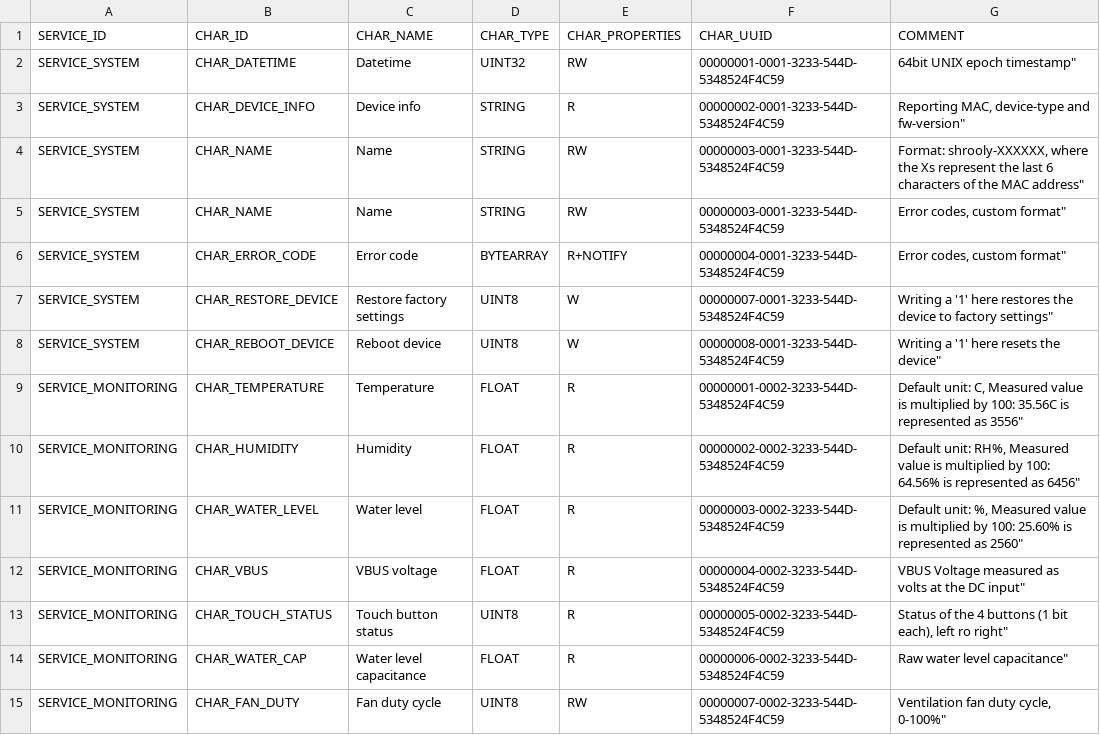
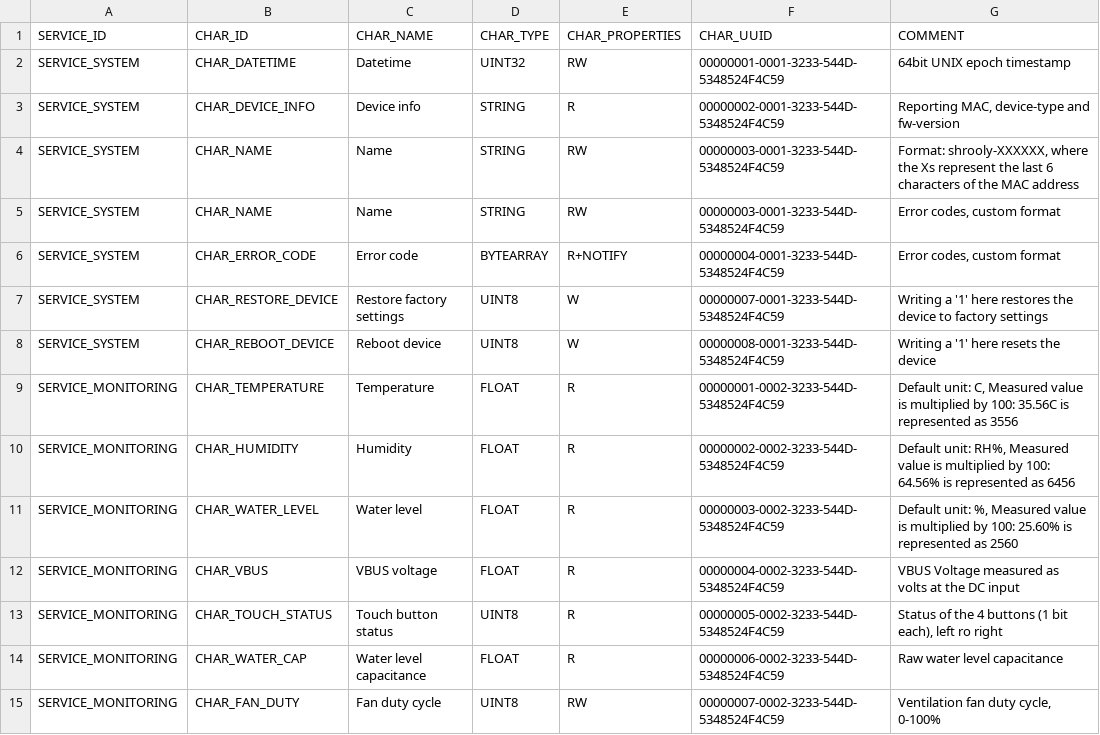
Before and after one commit to shrooly/shrooly-protocol, a TSV file: shrooly_protocol.tsv, drawn as a sheet; only a part is shown; the diff covers the shown part only.

Commit message:
BOT protocol file synced from firmware repo

```diff
--- a/shrooly_protocol.tsv
+++ b/shrooly_protocol.tsv
@@ -1,15 +1,15 @@
 SERVICE_ID	CHAR_ID	CHAR_NAME	CHAR_TYPE	CHAR_PROPERTIES	CHAR_UUID	COMMENT
-SERVICE_SYSTEM	CHAR_DATETIME	Datetime	UINT32	RW	00000001-0001-3233-544D-5348524F4C59	64bit UNIX epoch timestamp"
-SERVICE_SYSTEM	CHAR_DEVICE_INFO	Device info	STRING	R	00000002-0001-3233-544D-5348524F4C59	Reporting MAC, device-type and fw-version"
-SERVICE_SYSTEM	CHAR_NAME	Name	STRING	RW	00000003-0001-3233-544D-5348524F4C59	Format: shrooly-XXXXXX, where the Xs represent the last 6 characters of the MAC address"
-SERVICE_SYSTEM	CHAR_NAME	Name	STRING	RW	00000003-0001-3233-544D-5348524F4C59	Error codes, custom format"
-SERVICE_SYSTEM	CHAR_ERROR_CODE	Error code	BYTEARRAY	R+NOTIFY	00000004-0001-3233-544D-5348524F4C59	Error codes, custom format"
-SERVICE_SYSTEM	CHAR_RESTORE_DEVICE	Restore factory settings	UINT8	W	00000007-0001-3233-544D-5348524F4C59	Writing a '1' here restores the device to factory settings"
-SERVICE_SYSTEM	CHAR_REBOOT_DEVICE	Reboot device	UINT8	W	00000008-0001-3233-544D-5348524F4C59	Writing a '1' here resets the device"
-SERVICE_MONITORING	CHAR_TEMPERATURE	Temperature	FLOAT	R	00000001-0002-3233-544D-5348524F4C59	Default unit: C, Measured value is multiplied by 100: 35.56C is represented as 3556"
-SERVICE_MONITORING	CHAR_HUMIDITY	Humidity	FLOAT	R	00000002-0002-3233-544D-5348524F4C59	Default unit: RH%, Measured value is multiplied by 100: 64.56% is represented as 6456"
-SERVICE_MONITORING	CHAR_WATER_LEVEL	Water level	FLOAT	R	00000003-0002-3233-544D-5348524F4C59	Default unit: %, Measured value is multiplied by 100: 25.60% is represented as 2560"
-SERVICE_MONITORING	CHAR_VBUS	VBUS voltage	FLOAT	R	00000004-0002-3233-544D-5348524F4C59	VBUS Voltage measured as volts at the DC input"
-SERVICE_MONITORING	CHAR_TOUCH_STATUS	Touch button status	UINT8	R	00000005-0002-3233-544D-5348524F4C59	Status of the 4 buttons (1 bit each), left ro right"
-SERVICE_MONITORING	CHAR_WATER_CAP	Water level capacitance	FLOAT	R	00000006-0002-3233-544D-5348524F4C59	Raw water level capacitance"
-SERVICE_MONITORING	CHAR_FAN_DUTY	Fan duty cycle	UINT8	RW	00000007-0002-3233-544D-5348524F4C59	Ventilation fan duty cycle, 0-100%"
+SERVICE_SYSTEM	CHAR_DATETIME	Datetime	UINT32	RW	00000001-0001-3233-544D-5348524F4C59	64bit UNIX epoch timestamp
+SERVICE_SYSTEM	CHAR_DEVICE_INFO	Device info	STRING	R	00000002-0001-3233-544D-5348524F4C59	Reporting MAC, device-type and fw-version
+SERVICE_SYSTEM	CHAR_NAME	Name	STRING	RW	00000003-0001-3233-544D-5348524F4C59	Format: shrooly-XXXXXX, where the Xs represent the last 6 characters of the MAC address
+SERVICE_SYSTEM	CHAR_NAME	Name	STRING	RW	00000003-0001-3233-544D-5348524F4C59	Error codes, custom format
+SERVICE_SYSTEM	CHAR_ERROR_CODE	Error code	BYTEARRAY	R+NOTIFY	00000004-0001-3233-544D-5348524F4C59	Error codes, custom format
+SERVICE_SYSTEM	CHAR_RESTORE_DEVICE	Restore factory settings	UINT8	W	00000007-0001-3233-544D-5348524F4C59	Writing a '1' here restores the device to factory settings
+SERVICE_SYSTEM	CHAR_REBOOT_DEVICE	Reboot device	UINT8	W	00000008-0001-3233-544D-5348524F4C59	Writing a '1' here resets the device
+SERVICE_MONITORING	CHAR_TEMPERATURE	Temperature	FLOAT	R	00000001-0002-3233-544D-5348524F4C59	Default unit: C, Measured value is multiplied by 100: 35.56C is represented as 3556
+SERVICE_MONITORING	CHAR_HUMIDITY	Humidity	FLOAT	R	00000002-0002-3233-544D-5348524F4C59	Default unit: RH%, Measured value is multiplied by 100: 64.56% is represented as 6456
+SERVICE_MONITORING	CHAR_WATER_LEVEL	Water level	FLOAT	R	00000003-0002-3233-544D-5348524F4C59	Default unit: %, Measured value is multiplied by 100: 25.60% is represented as 2560
+SERVICE_MONITORING	CHAR_VBUS	VBUS voltage	FLOAT	R	00000004-0002-3233-544D-5348524F4C59	VBUS Voltage measured as volts at the DC input
+SERVICE_MONITORING	CHAR_TOUCH_STATUS	Touch button status	UINT8	R	00000005-0002-3233-544D-5348524F4C59	Status of the 4 buttons (1 bit each), left ro right
+SERVICE_MONITORING	CHAR_WATER_CAP	Water level capacitance	FLOAT	R	00000006-0002-3233-544D-5348524F4C59	Raw water level capacitance
+SERVICE_MONITORING	CHAR_FAN_DUTY	Fan duty cycle	UINT8	RW	00000007-0002-3233-544D-5348524F4C59	Ventilation fan duty cycle, 0-100%
```
Also changed, not shown: 3 added rows and 14 edited cells elsewhere in this file.
